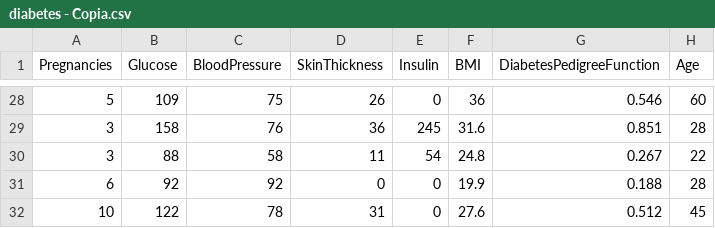
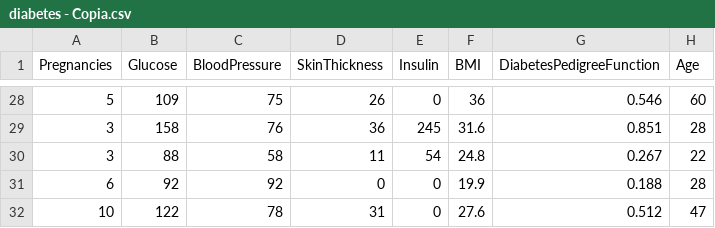
Before and after one commit to matheusmt12/arquivosklearn, a CSV file: diabetes - Copia.csv, drawn as a sheet; only a part is shown, gaps mark what is left out.

Commit message:
Update diabetes - Copia.csv
feito

```diff
--- a/diabetes - Copia.csv
+++ b/diabetes - Copia.csv
@@ -31,2 +31,2 @@ Pregnancies,Glucose,BloodPressure,SkinThickness,Insulin,BMI,DiabetesPedigreeFunc
 6,92,92,0,0,19.9,0.188,28
-10,122,78,31,0,27.6,0.512,45
+10,122,78,31,0,27.6,0.512,47
```
